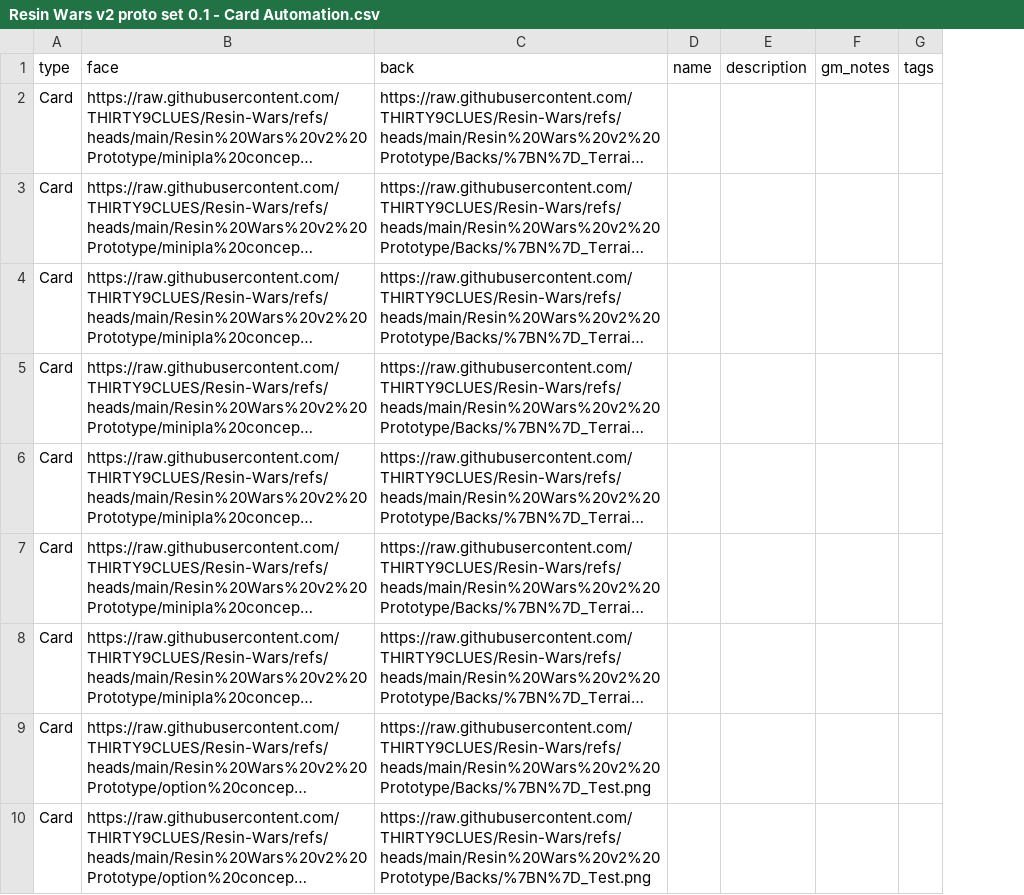
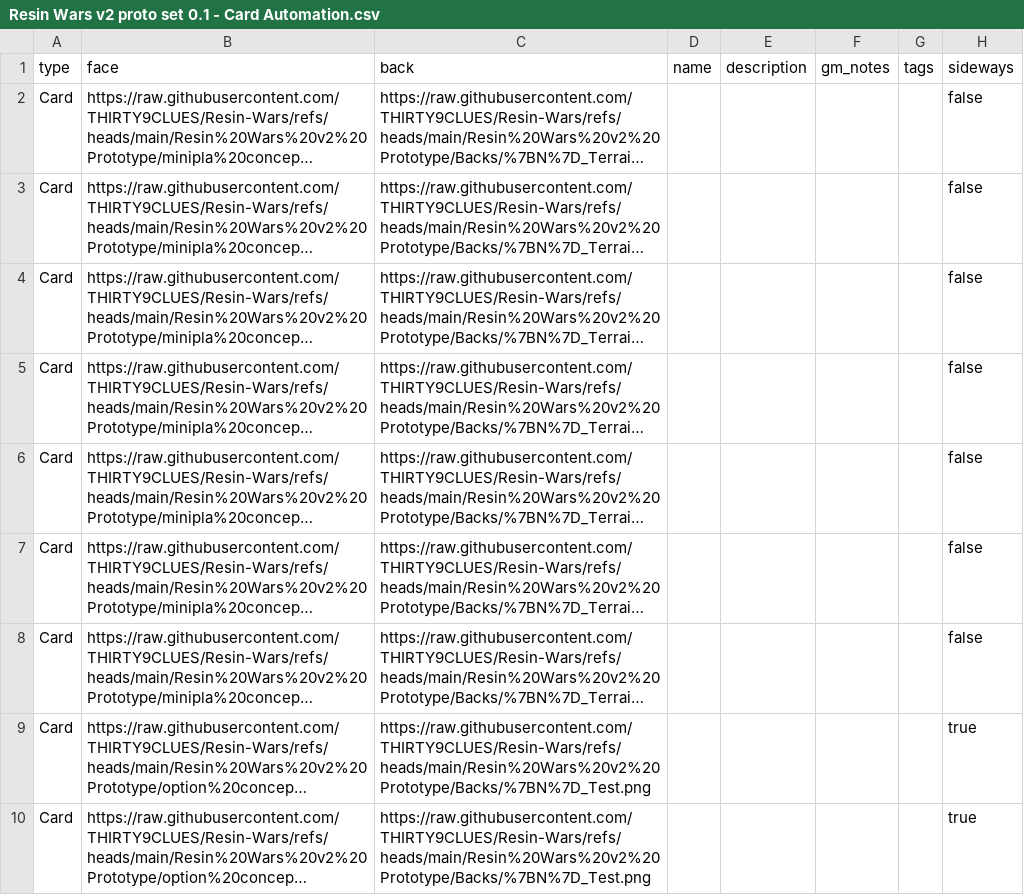
Before and after one commit to THIRTY9CLUES/Resin-Wars, a CSV file: Resin Wars v2 Prototype/Resin Wars v2 proto set 0.1 - Card Automation.csv, drawn as a sheet; only a part is shown; long unchanged cells end in …; the diff names each change by its address in the sheet, - before the commit and + after, or states it on an @@ line.

Commit message:
update to resin wars automation csv

```diff
--- a/Resin Wars v2 Prototype/Resin Wars v2 proto set 0.1 - Card Automation.csv
+++ b/Resin Wars v2 Prototype/Resin Wars v2 proto set 0.1 - Card Automation.csv
+column H (sideways), rows 2-10: false | false | false | false | false | false | false | true | true
```
